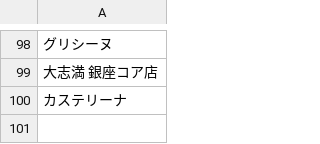
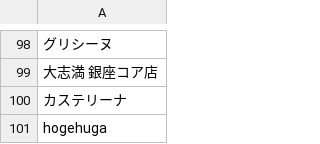
Before and after one commit to inoue0124/tabelog-scraping, a CSV file: doc/test.csv, drawn as a sheet; only a part is shown, gaps mark what is left out; the diff names each change by its address in the sheet, - before the commit and + after, or states it on an @@ line.

```diff
--- a/doc/test.csv
+++ b/doc/test.csv
+row 101: hogehuga
```
Also changed, not shown: 7 other files.
